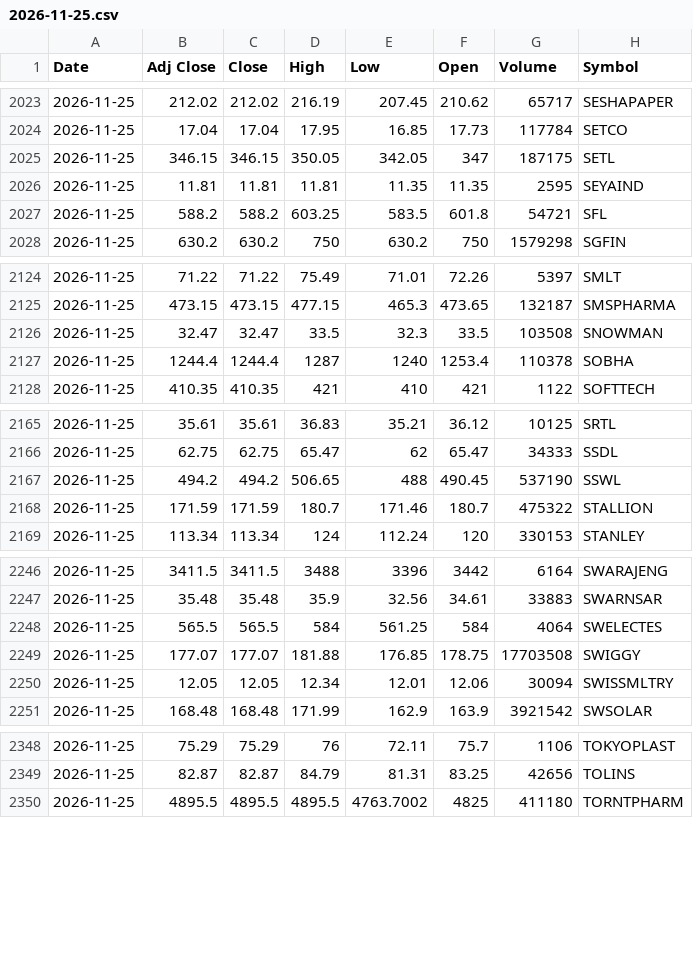
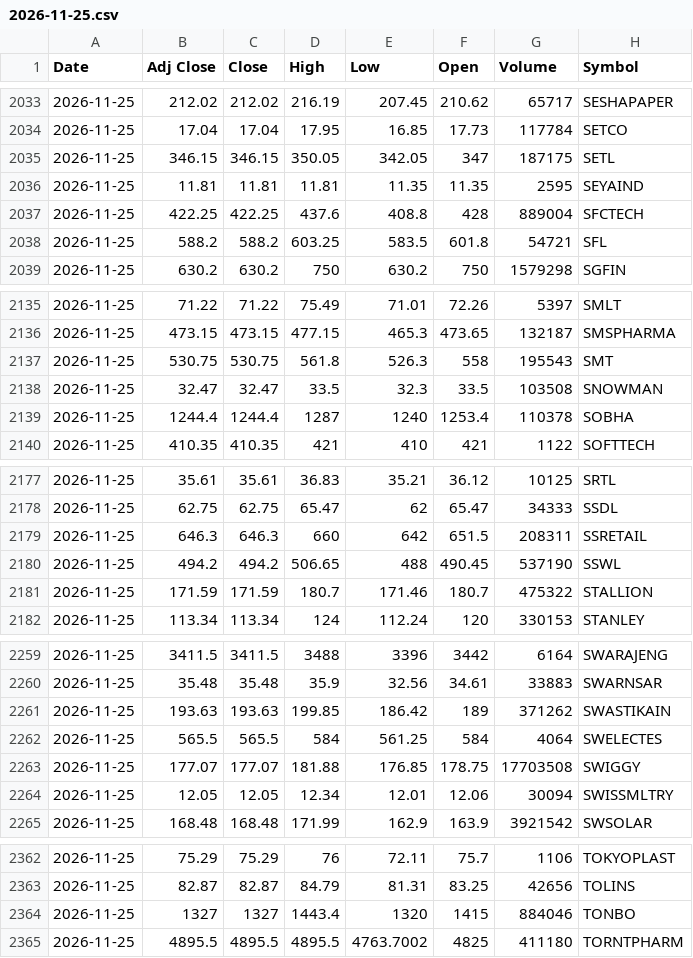
Before and after one commit to VarunNeel/alphatrace, a CSV file: ohlcv/daily/2026-11-25.csv, drawn as a sheet; only a part is shown, gaps mark what is left out; the diff covers the shown part only; the diff names each change by its address in the sheet, - before the commit and + after, or states it on an @@ line.

```diff
--- a/ohlcv/daily/2026-11-25.csv
+++ b/ohlcv/daily/2026-11-25.csv
+row 2037: 2026-11-25 | 422.25 | 422.25 | 437.6 | 408.8 | 428 | 889004 | SFCTECH
+row 2137: 2026-11-25 | 530.75 | 530.75 | 561.8 | 526.3 | 558 | 195543 | SMT
+row 2179: 2026-11-25 | 646.3 | 646.3 | 660 | 642 | 651.5 | 208311 | SSRETAIL
+row 2261: 2026-11-25 | 193.63 | 193.63 | 199.85 | 186.42 | 189 | 371262 | SWASTIKAIN
+row 2364: 2026-11-25 | 1327 | 1327 | 1443.4 | 1320 | 1415 | 884046 | TONBO
```
Also changed, not shown: 13 added rows elsewhere in this file, ohlcv/DAILY_OHLCV.csv, ohlcv/daily/2026-11-26.csv, 2 other files.
